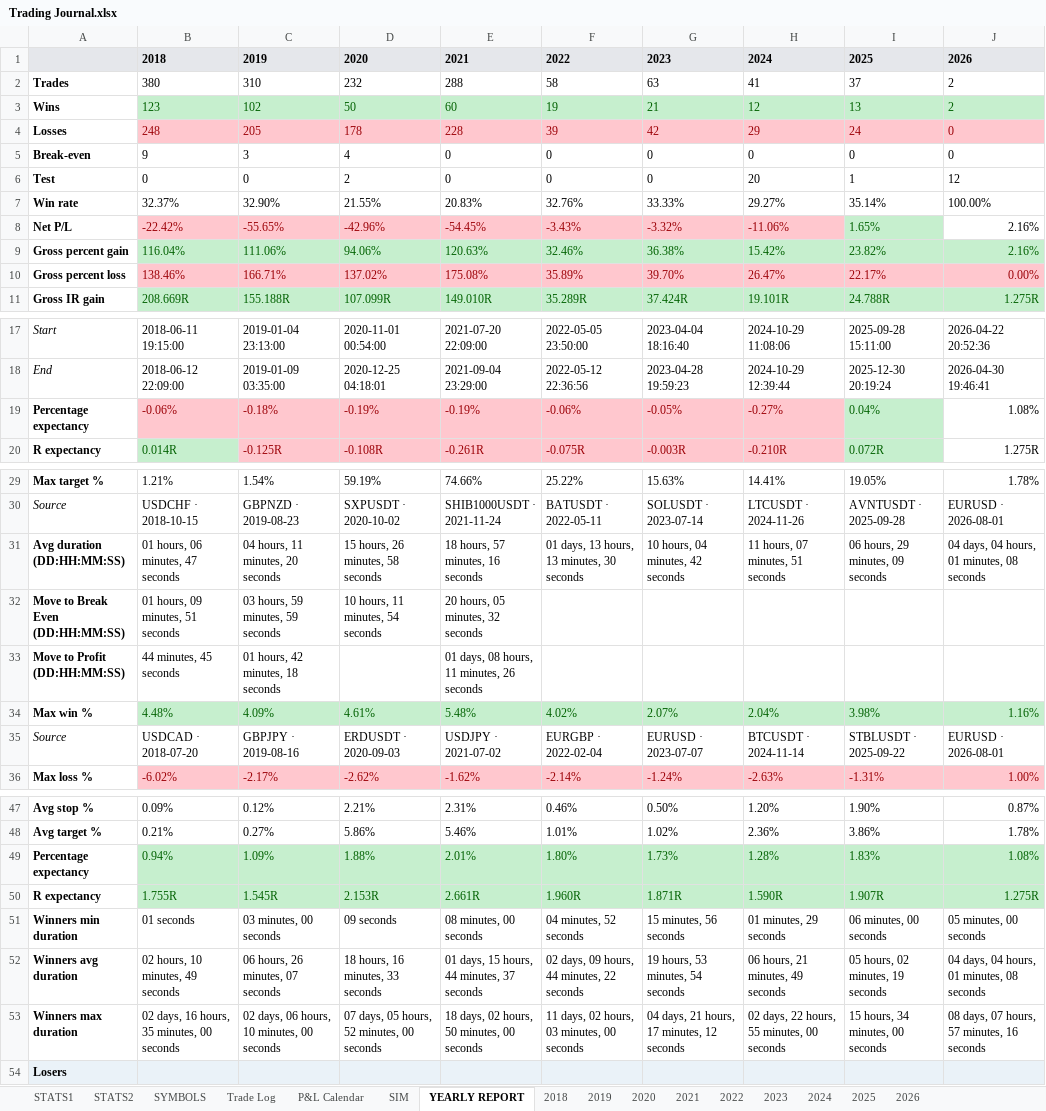
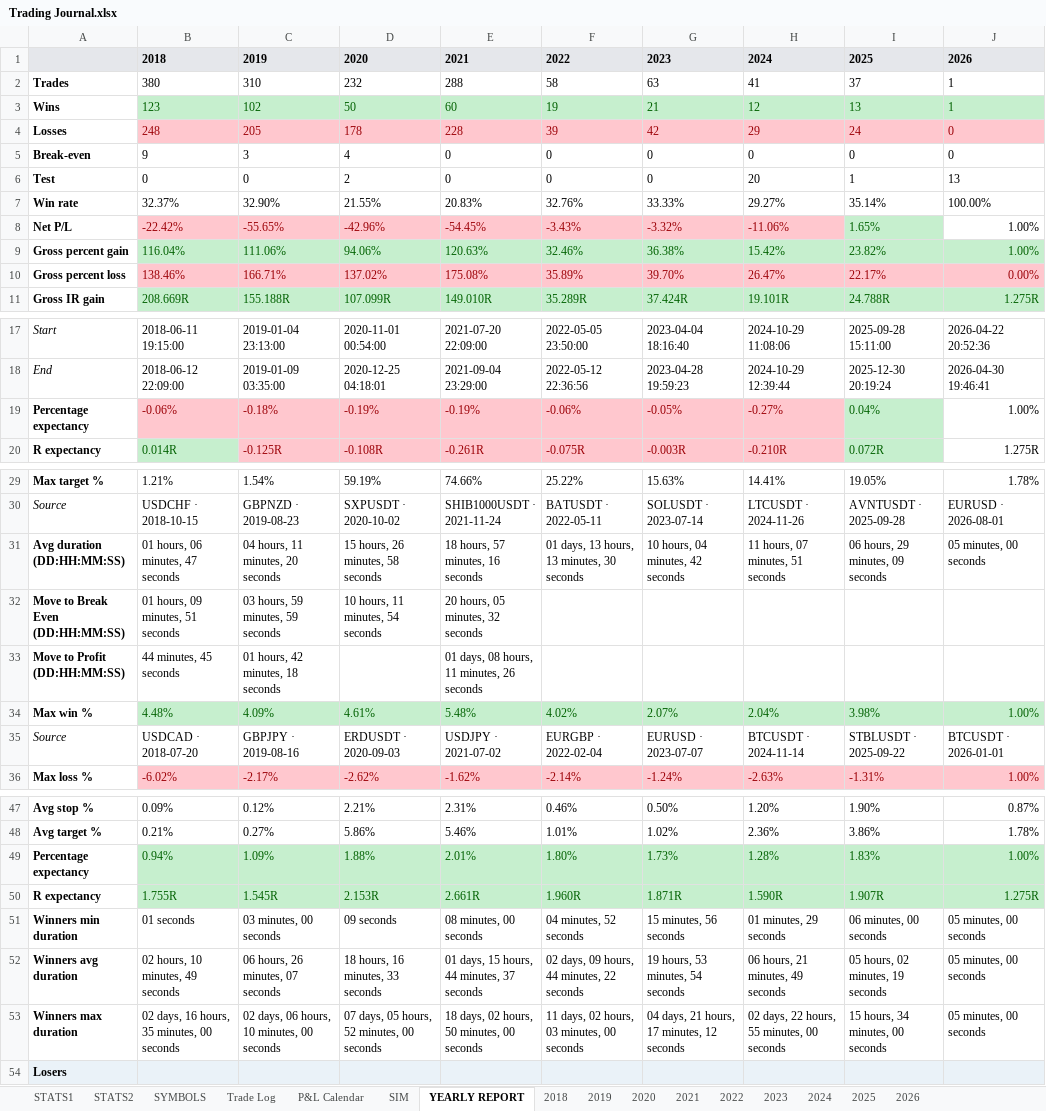
Before and after one commit to alexpsym/CODEX, an Excel workbook: journal/Trading Journal.xlsx, sheet YEARLY REPORT, drawn as a sheet; only a part is shown, gaps mark what is left out; values as stored, in another font and other column widths than the file's, no borders; the diff covers the shown part only; the diff names each change by its address in the sheet, - before the commit and + after, or states it on an @@ line.

```diff
--- a/journal/Trading Journal.xlsx (sheet YEARLY REPORT)
+++ b/journal/Trading Journal.xlsx (sheet YEARLY REPORT)
-J2:J3: 2
+J2:J3: 1
-J6: 12
+J6: 13
-J8:J9: 2.16%
+J8:J9: 1.00%
-J19: 1.08%
+J19: 1.00%
-J31: 04 days, 04 hours, 01 minutes, 08 seconds
+J31: 05 minutes, 00 seconds
-J34: 1.16%
+J34: 1.00%
-J35: EURUSD · 2026-08-01
+J35: BTCUSDT · 2026-01-01
-J49: 1.08%
+J49: 1.00%
-J52: 04 days, 04 hours, 01 minutes, 08 seconds
+J52: 05 minutes, 00 seconds
-J53: 08 days, 07 hours, 57 minutes, 16 seconds
+J53: 05 minutes, 00 seconds
```
Also changed, not shown: 4 edited cells elsewhere in this sheet, sheet SIM, sheet Trade Log, sheet STATS1, sheet SYMBOLS, sheet 2026, sheet STATS2, 1 more sheet, hidden cells, charts or pictures, 13 other files.
